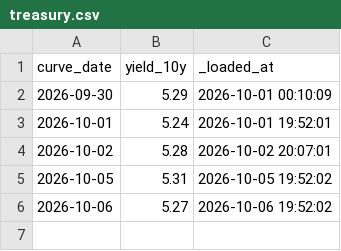
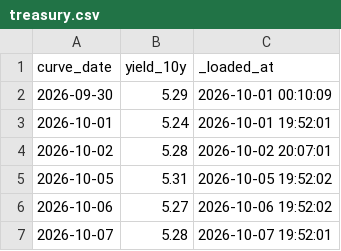
Before and after one commit to JeremyL691/freshcal-shadow, a CSV file: loads/treasury.csv, drawn as a sheet; the diff names each change by its address in the sheet, - before the commit and + after, or states it on an @@ line.

```diff
--- a/loads/treasury.csv
+++ b/loads/treasury.csv
+row 7: 2026-10-07 | 5.28 | 2026-10-07 19:52:01
```
Also changed, not shown: 2 other files.
